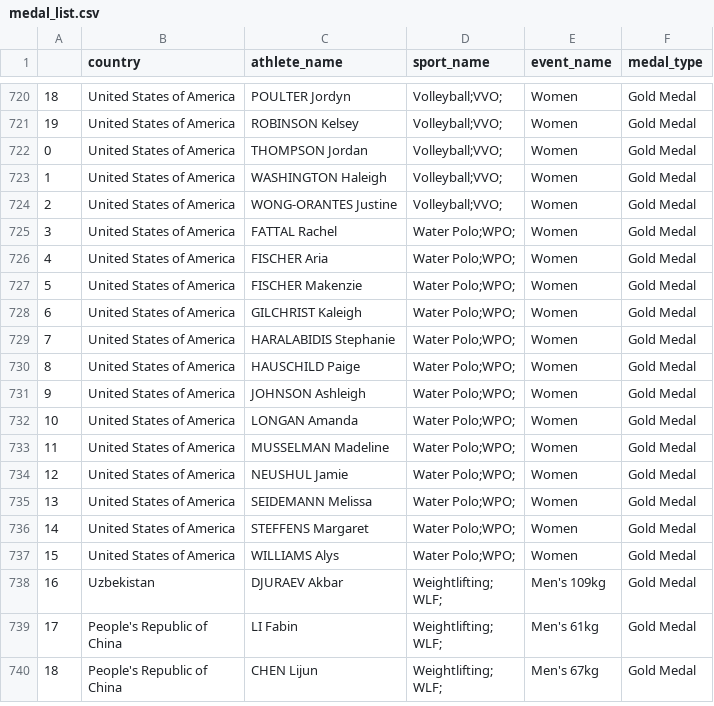
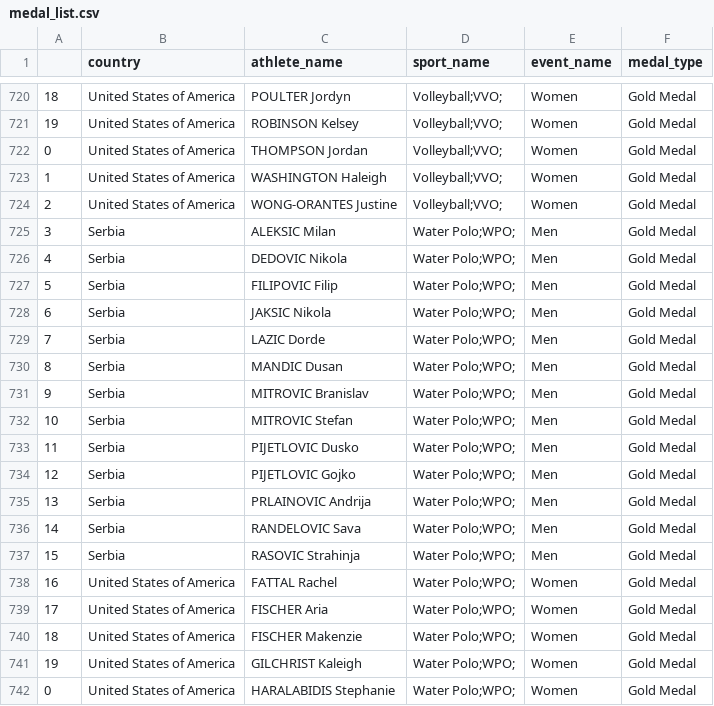
Before and after one commit to JevonYang/olympic2021-medals-analysis, a CSV file: medal_list.csv, drawn as a sheet; only a part is shown, gaps mark what is left out; the shorter side is filled out with more unchanged rows; addresses are those after the commit; the diff covers the shown part only; the diff names each change by its address in the sheet, - before the commit and + after, or states it on an @@ line.

Commit message:
update data

```diff
--- a/medal_list.csv
+++ b/medal_list.csv
+row 725: 3 | Serbia | ALEKSIC Milan | Water Polo;WPO; | Men | Gold Medal
+row 726: 4 | Serbia | DEDOVIC Nikola | Water Polo;WPO; | Men | Gold Medal
+row 727: 5 | Serbia | FILIPOVIC Filip | Water Polo;WPO; | Men | Gold Medal
+row 728: 6 | Serbia | JAKSIC Nikola | Water Polo;WPO; | Men | Gold Medal
+row 729: 7 | Serbia | LAZIC Dorde | Water Polo;WPO; | Men | Gold Medal
+row 730: 8 | Serbia | MANDIC Dusan | Water Polo;WPO; | Men | Gold Medal
+row 731: 9 | Serbia | MITROVIC Branislav | Water Polo;WPO; | Men | Gold Medal
+row 732: 10 | Serbia | MITROVIC Stefan | Water Polo;WPO; | Men | Gold Medal
+row 733: 11 | Serbia | PIJETLOVIC Dusko | Water Polo;WPO; | Men | Gold Medal
+row 734: 12 | Serbia | PIJETLOVIC Gojko | Water Polo;WPO; | Men | Gold Medal
+row 735: 13 | Serbia | PRLAINOVIC Andrija | Water Polo;WPO; | Men | Gold Medal
+row 736: 14 | Serbia | RANDELOVIC Sava | Water Polo;WPO; | Men | Gold Medal
+row 737: 15 | Serbia | RASOVIC Strahinja | Water Polo;WPO; | Men | Gold Medal
@@ column A renumbered from row 738 down @@
```
Also changed, not shown: 13 added rows elsewhere in this file, medal_list_cn.csv.
